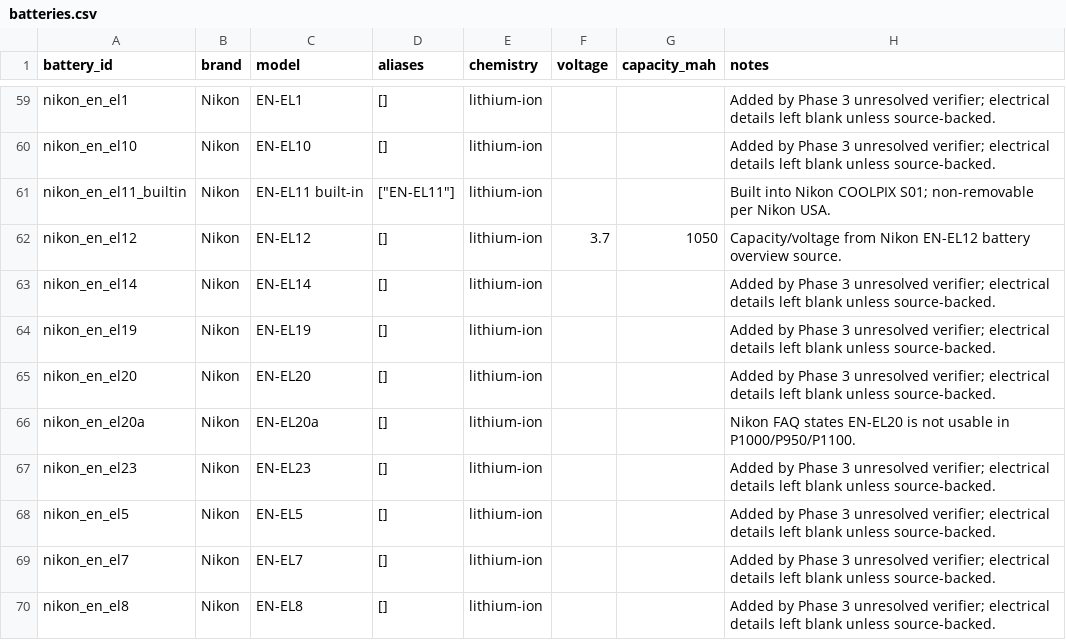
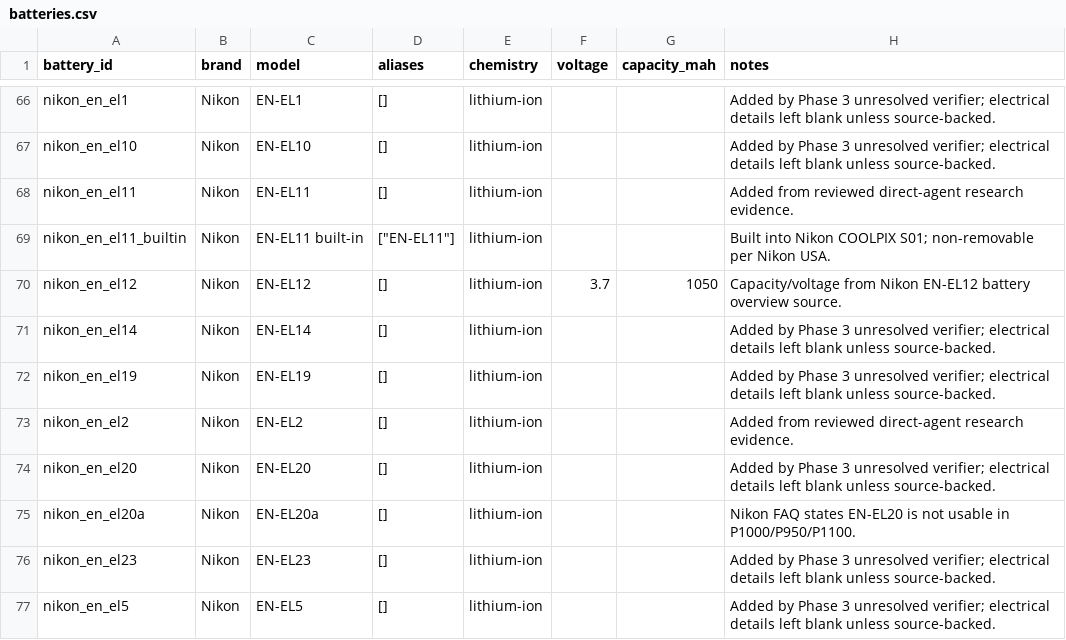
Before and after one commit to Nguyenchan2005/camera-battery-app, a CSV file: exports/batteries.csv, drawn as a sheet; only a part is shown, gaps mark what is left out; the shorter side is filled out with more unchanged rows; the diff covers the shown part only.

Commit message:
Direct research unresolved compact cameras batch 100

```diff
--- a/exports/batteries.csv
+++ b/exports/batteries.csv
@@ -60,2 +67,3 @@ nikon_en_el1,Nikon,EN-EL1,[],lithium-ion,,,Added by Phase 3 unresolved verifier;
 nikon_en_el10,Nikon,EN-EL10,[],lithium-ion,,,Added by Phase 3 unresolved verifier; electrical details left blank unless source-backed.
+nikon_en_el11,Nikon,EN-EL11,[],lithium-ion,,,Added from reviewed direct-agent research evidence.
 nikon_en_el11_builtin,Nikon,EN-EL11 built-in,"[""EN-EL11""]",lithium-ion,,,Built into Nikon COOLPIX S01; non-removable per Nikon USA.
@@ -64,2 +72,3 @@ nikon_en_el14,Nikon,EN-EL14,[],lithium-ion,,,Added by Phase 3 unresolved verifie
 nikon_en_el19,Nikon,EN-EL19,[],lithium-ion,,,Added by Phase 3 unresolved verifier; electrical details left blank unless source-backed.
+nikon_en_el2,Nikon,EN-EL2,[],lithium-ion,,,Added from reviewed direct-agent research evidence.
 nikon_en_el20,Nikon,EN-EL20,[],lithium-ion,,,Added by Phase 3 unresolved verifier; electrical details left blank unless source-backed.
```
Also changed, not shown: 8 added rows elsewhere in this file, exports/camera_candidates.csv, 31 other files.
